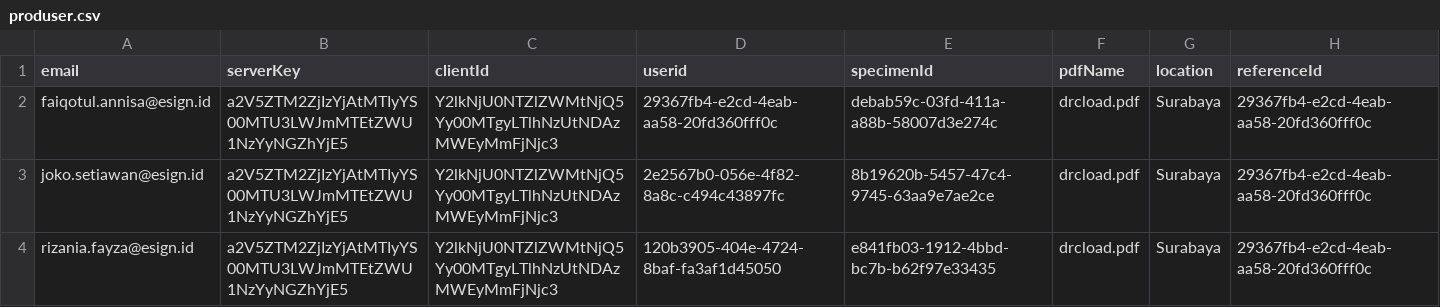
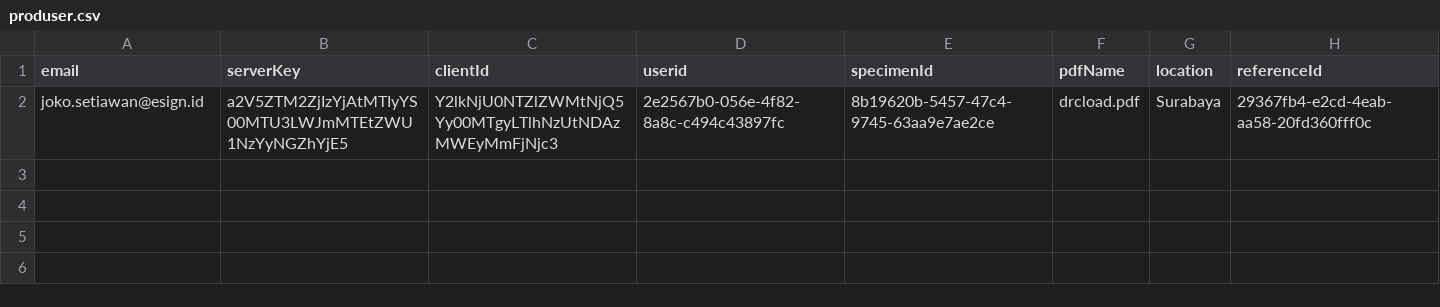
Before and after one commit to fay88888/performance-test, a CSV file: src/proddrcload/produser.csv, drawn as a sheet.

```diff
--- a/src/proddrcload/produser.csv
+++ b/src/proddrcload/produser.csv
@@ -1,4 +1,2 @@
 email,serverKey,clientId,userid,specimenId,pdfName,location,referenceId
-faiqotul.annisa@esign.id,a2V5ZTM2ZjIzYjAtMTIyYS00MTU3LWJmMTEtZWU1NzYyNGZhYjE5,Y2lkNjU0NTZlZWMtNjQ5Yy00MTgyLTlhNzUtNDAzMWEyMmFjNjc3,29367fb4-e2cd-4eab-aa58-20fd360fff0c,debab59c-03fd-411a-a88b-58007d3e274c,drcload.pdf,Surabaya,29367fb4-e2cd-4eab-aa58-20fd360fff0c
 joko.setiawan@esign.id,a2V5ZTM2ZjIzYjAtMTIyYS00MTU3LWJmMTEtZWU1NzYyNGZhYjE5,Y2lkNjU0NTZlZWMtNjQ5Yy00MTgyLTlhNzUtNDAzMWEyMmFjNjc3,2e2567b0-056e-4f82-8a8c-c494c43897fc,8b19620b-5457-47c4-9745-63aa9e7ae2ce,drcload.pdf,Surabaya,29367fb4-e2cd-4eab-aa58-20fd360fff0c
-rizania.fayza@esign.id,a2V5ZTM2ZjIzYjAtMTIyYS00MTU3LWJmMTEtZWU1NzYyNGZhYjE5,Y2lkNjU0NTZlZWMtNjQ5Yy00MTgyLTlhNzUtNDAzMWEyMmFjNjc3,120b3905-404e-4724-8baf-fa3af1d45050,e841fb03-1912-4bbd-bc7b-b62f97e33435,drcload.pdf,Surabaya,29367fb4-e2cd-4eab-aa58-20fd360fff0c
```
Also changed, not shown: 7 other files.
